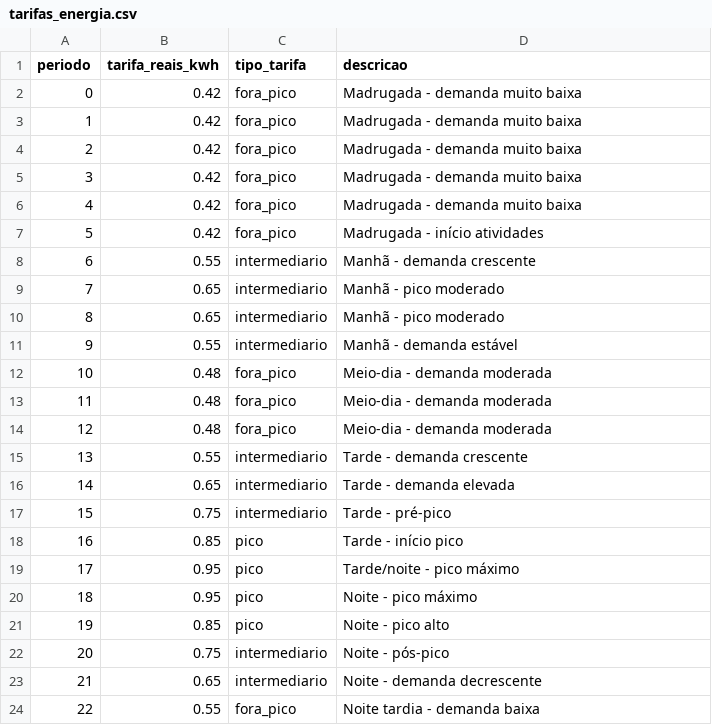
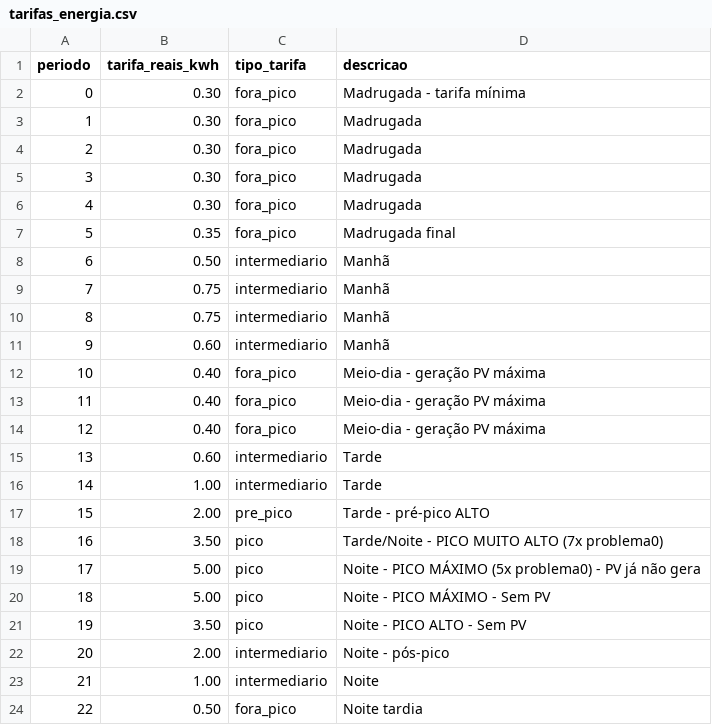
Before and after one commit to Carmuzqui/Teste-Maps-Cplex, a CSV file: dados/problema0/tarifas_energia.csv, drawn as a sheet; only a part is shown; the diff covers the shown part only.

```diff
--- a/dados/problema0/tarifas_energia.csv
+++ b/dados/problema0/tarifas_energia.csv
@@ -1,24 +1,24 @@
 periodo,tarifa_reais_kwh,tipo_tarifa,descricao
-0,0.42,fora_pico,Madrugada - demanda muito baixa
-1,0.42,fora_pico,Madrugada - demanda muito baixa
-2,0.42,fora_pico,Madrugada - demanda muito baixa
-3,0.42,fora_pico,Madrugada - demanda muito baixa
-4,0.42,fora_pico,Madrugada - demanda muito baixa
-5,0.42,fora_pico,Madrugada - início atividades
-6,0.55,intermediario,Manhã - demanda crescente
-7,0.65,intermediario,Manhã - pico moderado
-8,0.65,intermediario,Manhã - pico moderado
-9,0.55,intermediario,Manhã - demanda estável
-10,0.48,fora_pico,Meio-dia - demanda moderada
-11,0.48,fora_pico,Meio-dia - demanda moderada
-12,0.48,fora_pico,Meio-dia - demanda moderada
-13,0.55,intermediario,Tarde - demanda crescente
-14,0.65,intermediario,Tarde - demanda elevada
-15,0.75,intermediario,Tarde - pré-pico
-16,0.85,pico,Tarde - início pico
-17,0.95,pico,Tarde/noite - pico máximo
-18,0.95,pico,Noite - pico máximo
-19,0.85,pico,Noite - pico alto
-20,0.75,intermediario,Noite - pós-pico
-21,0.65,intermediario,Noite - demanda decrescente
-22,0.55,fora_pico,Noite tardia - demanda baixa
+0,0.30,fora_pico,Madrugada - tarifa mínima
+1,0.30,fora_pico,Madrugada
+2,0.30,fora_pico,Madrugada
+3,0.30,fora_pico,Madrugada
+4,0.30,fora_pico,Madrugada
+5,0.35,fora_pico,Madrugada final
+6,0.50,intermediario,Manhã
+7,0.75,intermediario,Manhã
+8,0.75,intermediario,Manhã
+9,0.60,intermediario,Manhã
+10,0.40,fora_pico,Meio-dia - geração PV máxima
+11,0.40,fora_pico,Meio-dia - geração PV máxima
+12,0.40,fora_pico,Meio-dia - geração PV máxima
+13,0.60,intermediario,Tarde
+14,1.00,intermediario,Tarde
+15,2.00,pre_pico,Tarde - pré-pico ALTO
+16,3.50,pico,Tarde/Noite - PICO MUITO ALTO (7x problema0)
+17,5.00,pico,Noite - PICO MÁXIMO (5x problema0) - PV já não gera
+18,5.00,pico,Noite - PICO MÁXIMO - Sem PV
+19,3.50,pico,Noite - PICO ALTO - Sem PV
+20,2.00,intermediario,Noite - pós-pico
+21,1.00,intermediario,Noite
+22,0.50,fora_pico,Noite tardia
```
Also changed, not shown: 2 edited cells elsewhere in this file, dados/problema0/custos_carports_pv.csv, dados/problema0/demanda_energia.csv, 13 other files.
